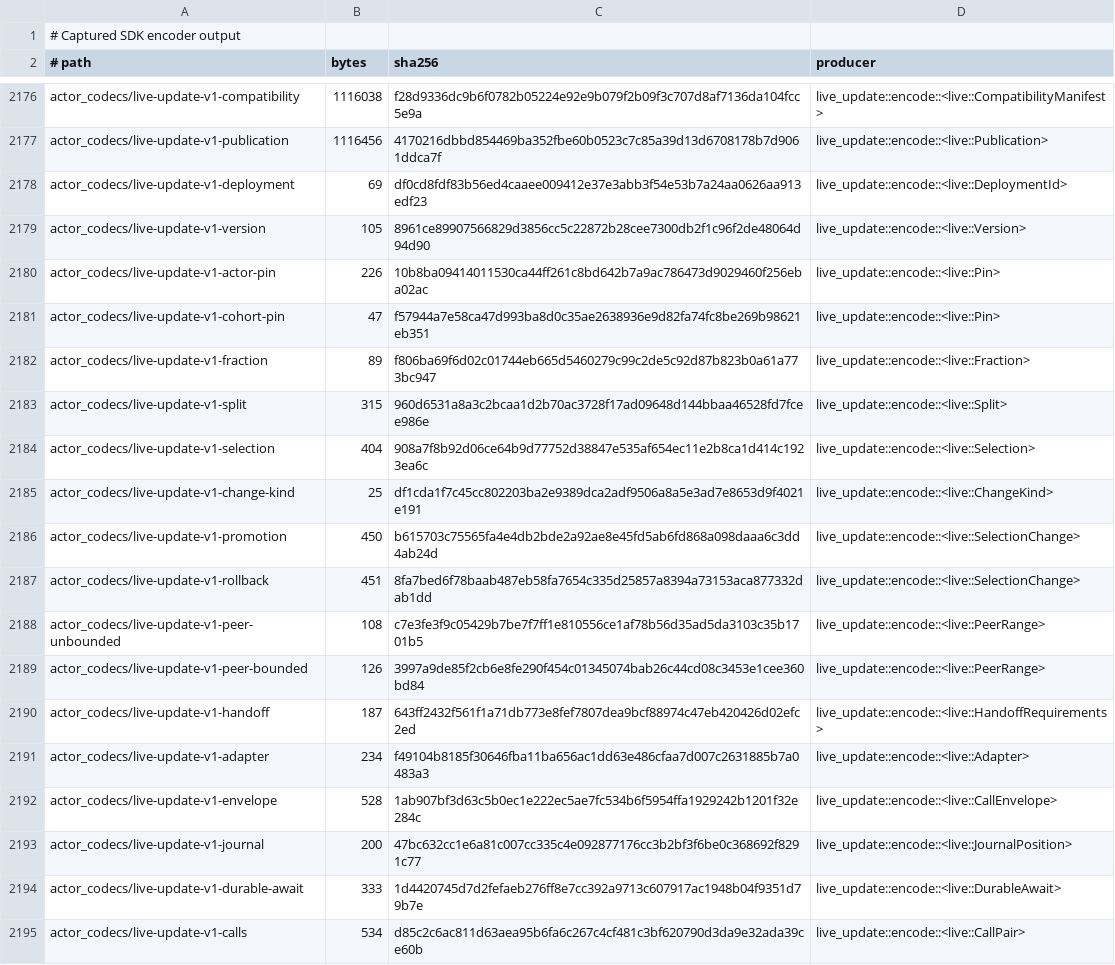
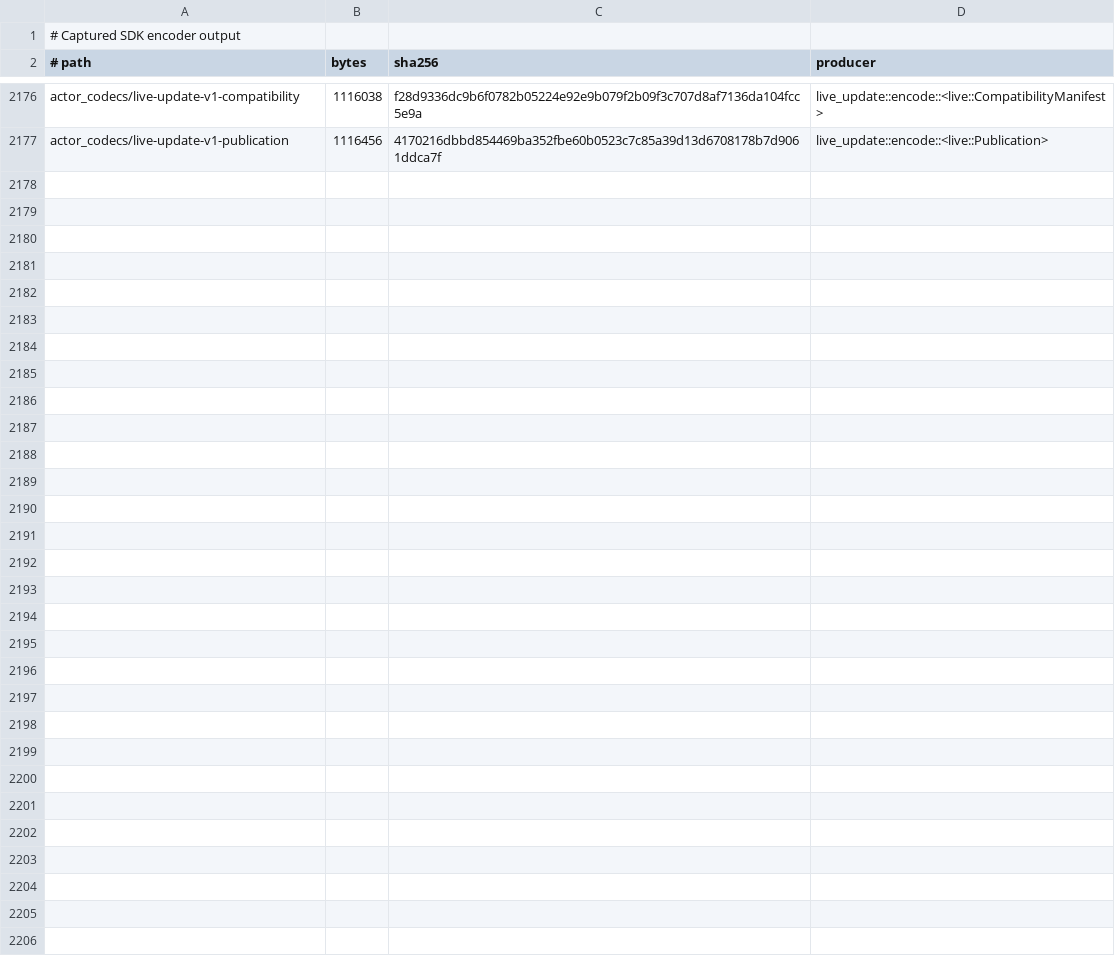
Before and after one commit to acyclic-labs/sdk, a TSV file: rust/codec-fuzz/corpus/SOURCES.tsv, drawn as a sheet; only a part is shown, gaps mark what is left out; the diff covers the shown part only.

```diff
--- a/rust/codec-fuzz/corpus/SOURCES.tsv
+++ b/rust/codec-fuzz/corpus/SOURCES.tsv
@@ -2177,19 +2177 @@ actor_codecs/live-update-v1-compatibility	1116038	f28d9336dc9b6f0782b05224e92e9b
 actor_codecs/live-update-v1-publication	1116456	4170216dbbd854469ba352fbe60b0523c7c85a39d13d6708178b7d9061ddca7f	live_update::encode::<live::Publication>
-actor_codecs/live-update-v1-deployment	69	df0cd8fdf83b56ed4caaee009412e37e3abb3f54e53b7a24aa0626aa913edf23	live_update::encode::<live::DeploymentId>
-actor_codecs/live-update-v1-version	105	8961ce89907566829d3856cc5c22872b28cee7300db2f1c96f2de48064d94d90	live_update::encode::<live::Version>
-actor_codecs/live-update-v1-actor-pin	226	10b8ba09414011530ca44ff261c8bd642b7a9ac786473d9029460f256eba02ac	live_update::encode::<live::Pin>
-actor_codecs/live-update-v1-cohort-pin	47	f57944a7e58ca47d993ba8d0c35ae2638936e9d82fa74fc8be269b98621eb351	live_update::encode::<live::Pin>
-actor_codecs/live-update-v1-fraction	89	f806ba69f6d02c01744eb665d5460279c99c2de5c92d87b823b0a61a773bc947	live_update::encode::<live::Fraction>
-actor_codecs/live-update-v1-split	315	960d6531a8a3c2bcaa1d2b70ac3728f17ad09648d144bbaa46528fd7fcee986e	live_update::encode::<live::Split>
-actor_codecs/live-update-v1-selection	404	908a7f8b92d06ce64b9d77752d38847e535af654ec11e2b8ca1d414c1923ea6c	live_update::encode::<live::Selection>
-actor_codecs/live-update-v1-change-kind	25	df1cda1f7c45cc802203ba2e9389dca2adf9506a8a5e3ad7e8653d9f4021e191	live_update::encode::<live::ChangeKind>
-actor_codecs/live-update-v1-promotion	450	b615703c75565fa4e4db2bde2a92ae8e45fd5ab6fd868a098daaa6c3dd4ab24d	live_update::encode::<live::SelectionChange>
-actor_codecs/live-update-v1-rollback	451	8fa7bed6f78baab487eb58fa7654c335d25857a8394a73153aca877332dab1dd	live_update::encode::<live::SelectionChange>
-actor_codecs/live-update-v1-peer-unbounded	108	c7e3fe3f9c05429b7be7f7ff1e810556ce1af78b56d35ad5da3103c35b1701b5	live_update::encode::<live::PeerRange>
-actor_codecs/live-update-v1-peer-bounded	126	3997a9de85f2cb6e8fe290f454c01345074bab26c44cd08c3453e1cee360bd84	live_update::encode::<live::PeerRange>
-actor_codecs/live-update-v1-handoff	187	643ff2432f561f1a71db773e8fef7807dea9bcf88974c47eb420426d02efc2ed	live_update::encode::<live::HandoffRequirements>
-actor_codecs/live-update-v1-adapter	234	f49104b8185f30646fba11ba656ac1dd63e486cfaa7d007c2631885b7a0483a3	live_update::encode::<live::Adapter>
-actor_codecs/live-update-v1-envelope	528	1ab907bf3d63c5b0ec1e222ec5ae7fc534b6f5954ffa1929242b1201f32e284c	live_update::encode::<live::CallEnvelope>
-actor_codecs/live-update-v1-journal	200	47bc632cc1e6a81c007cc335c4e092877176cc3b2bf3f6be0c368692f8291c77	live_update::encode::<live::JournalPosition>
-actor_codecs/live-update-v1-durable-await	333	1d4420745d7d2fefaeb276ff8e7cc392a9713c607917ac1948b04f9351d79b7e	live_update::encode::<live::DurableAwait>
-actor_codecs/live-update-v1-calls	534	d85c2c6ac811d63aea95b6fa6c267c4cf481c3bf620790d3da9e32ada39ce60b	live_update::encode::<live::CallPair>
```
Also changed, not shown: 11 removed rows elsewhere in this file, 31 other files.
